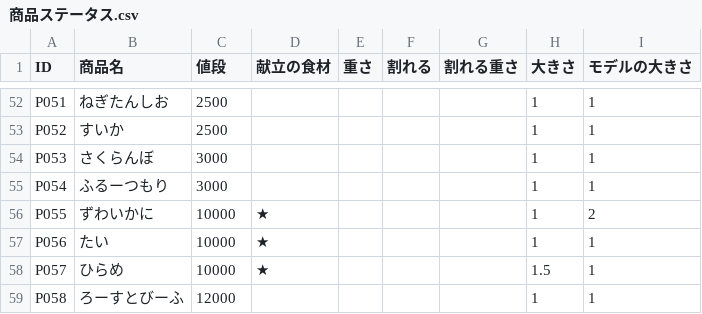
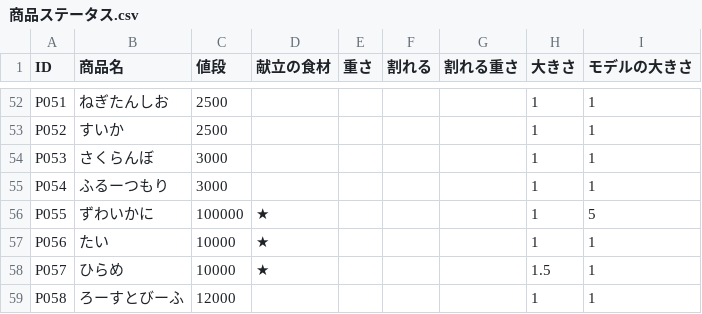
Before and after one commit to Takahiro004/test, a CSV file: Assets/syouhinn/商品ステータス.csv, drawn as a sheet; only a part is shown, gaps mark what is left out.

```diff
--- a/Assets/syouhinn/商品ステータス.csv
+++ b/Assets/syouhinn/商品ステータス.csv
@@ -55,3 +55,3 @@ P053,さくらんぼ,3000,,,,,1,1
 P054,ふるーつもり,3000,,,,,1,1
-P055,ずわいかに,10000,★,,,,1,2
+P055,ずわいかに,100000,★,,,,1,5
 P056,たい,10000,★,,,,1,1
```
